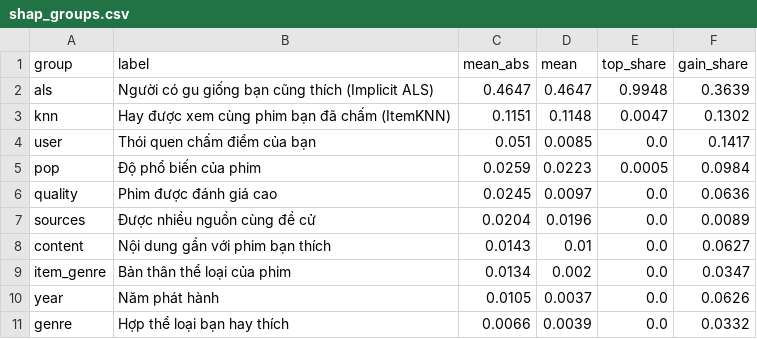
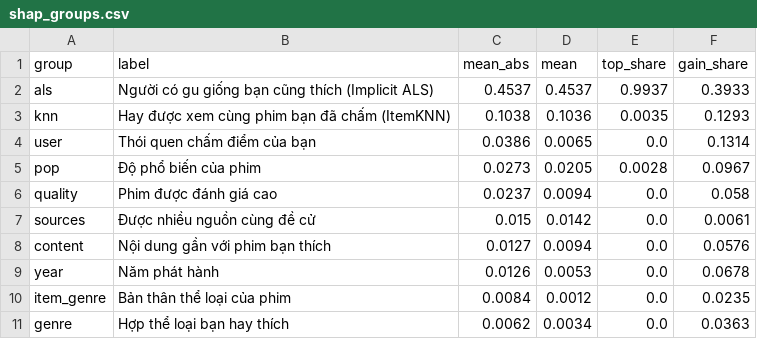
Before and after one commit to tiherd23/movie-recommender, a CSV file: results/shap_groups.csv, drawn as a sheet.

```diff
--- a/results/shap_groups.csv
+++ b/results/shap_groups.csv
@@ -1,11 +1,11 @@
 group,label,mean_abs,mean,top_share,gain_share
-als,Người có gu giống bạn cũng thích (Implicit ALS),0.4647,0.4647,0.9948,0.3639
-knn,Hay được xem cùng phim bạn đã chấm (ItemKNN),0.1151,0.1148,0.0047,0.1302
-user,Thói quen chấm điểm của bạn,0.051,0.0085,0.0,0.1417
-pop,Độ phổ biến của phim,0.0259,0.0223,0.0005,0.0984
-quality,Phim được đánh giá cao,0.0245,0.0097,0.0,0.0636
-sources,Được nhiều nguồn cùng đề cử,0.0204,0.0196,0.0,0.0089
-content,Nội dung gần với phim bạn thích,0.0143,0.01,0.0,0.0627
-item_genre,Bản thân thể loại của phim,0.0134,0.002,0.0,0.0347
-year,Năm phát hành,0.0105,0.0037,0.0,0.0626
-genre,Hợp thể loại bạn hay thích,0.0066,0.0039,0.0,0.0332
+als,Người có gu giống bạn cũng thích (Implicit ALS),0.4537,0.4537,0.9937,0.3933
+knn,Hay được xem cùng phim bạn đã chấm (ItemKNN),0.1038,0.1036,0.0035,0.1293
+user,Thói quen chấm điểm của bạn,0.0386,0.0065,0.0,0.1314
+pop,Độ phổ biến của phim,0.0273,0.0205,0.0028,0.0967
+quality,Phim được đánh giá cao,0.0237,0.0094,0.0,0.058
+sources,Được nhiều nguồn cùng đề cử,0.015,0.0142,0.0,0.0061
+content,Nội dung gần với phim bạn thích,0.0127,0.0094,0.0,0.0576
+year,Năm phát hành,0.0126,0.0053,0.0,0.0678
+item_genre,Bản thân thể loại của phim,0.0084,0.0012,0.0,0.0235
+genre,Hợp thể loại bạn hay thích,0.0062,0.0034,0.0,0.0363
```
Also changed, not shown: results/feature_importance.csv, results/final.csv, 24 other files.
